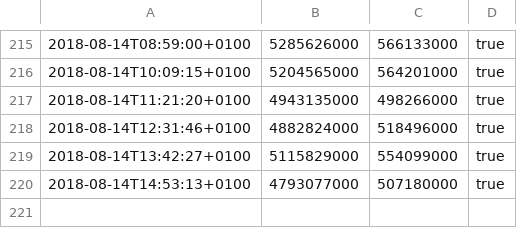
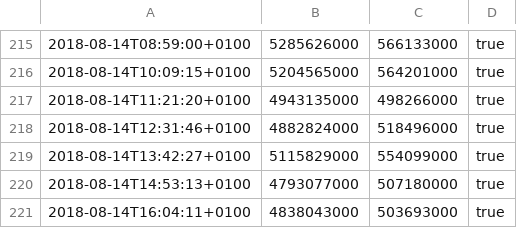
Before and after one commit to majoranabot/MajoranaAlgebrasTest, a CSV file: rep_A6_1.csv, drawn as a sheet; only a part is shown, gaps mark what is left out; the diff names each change by its address in the sheet, - before the commit and + after, or states it on an @@ line.

Commit message:
rep_A6_1 started:  2018-08-14T16:04:11+0100 finished: 2018-08-14T16:04:17+0100 commit:   https://github.com/MWhybrow92/MajoranaAlgebras/commit/5e167b4

```diff
--- a/rep_A6_1.csv
+++ b/rep_A6_1.csv
+row 221: 2018-08-14T16:04:11+0100 | 4838043000 | 503693000 | true
```
